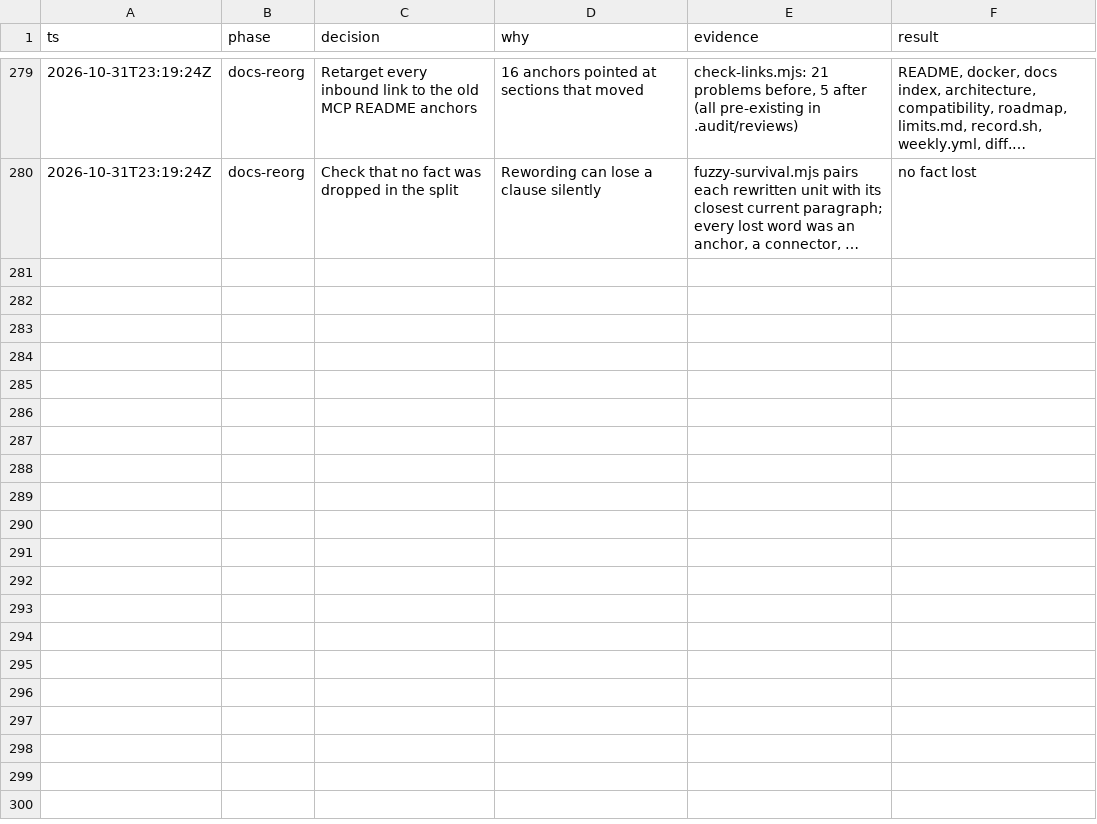
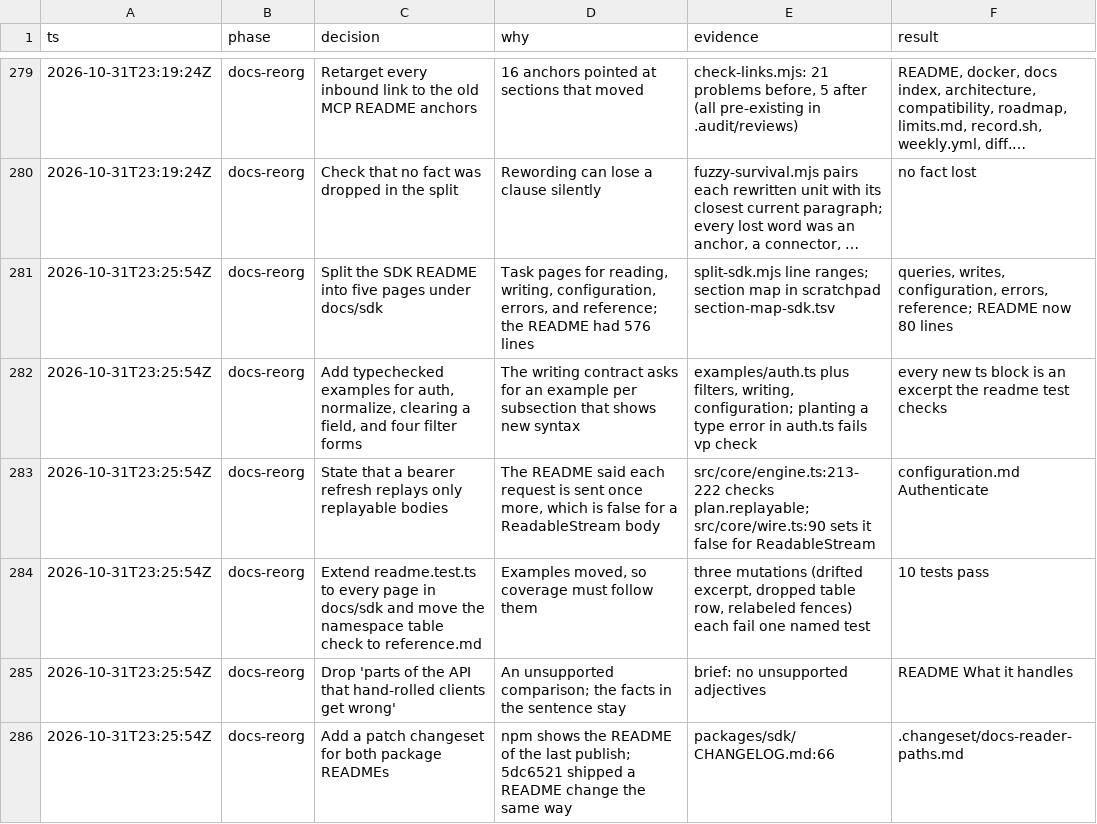
Before and after one commit to moddi3/redmine-ts, a TSV file: .audit/decisions.tsv, drawn as a sheet; only a part is shown, gaps mark what is left out; long unchanged cells end in …; the diff names each change by its address in the sheet, - before the commit and + after, or states it on an @@ line.

Commit message:
docs(sdk): split the SDK README into task pages under docs/sdk
The SDK README held every topic in one 576-line page. It now covers what an
npm reader needs first: install, requirements, the quickstart, what the
client catches, and a table of guides. Its links are absolute GitHub URLs.

Five pages under docs/sdk hold the rest: reading data, creating and
updating records, configuring the client, handling errors, and the
reference with the namespace table. Each subsection that shows new syntax
has an example. The new examples for auth, normalize, clearing a field,
and four filter forms live in packages/sdk/examples, where vp check
typechecks them.

readme.test.ts now checks every ts block in docs/sdk and the namespace
table in docs/sdk/reference.md.

The bearer auth text now says that a request is sent again after a
refresh only when its body is not a ReadableStream, as the engine does.

```diff
--- a/.audit/decisions.tsv
+++ b/.audit/decisions.tsv
+row 281: 2026-10-31T23:25:54Z | docs-reorg | Split the SDK README into five pages under docs/sdk | Task pages for reading, writing, configuration, errors, and reference; the README had 576 lines | split-sdk.mjs line ranges; section map in scratchpad section-map-sdk.tsv | queries, writes, configuration, errors, reference; README now 80 lines
+row 282: 2026-10-31T23:25:54Z | docs-reorg | Add typechecked examples for auth, normalize, clearing a field, and four filter forms | The writing contract asks for an example per subsection that shows new syntax | examples/auth.ts plus filters, writing, configuration; planting a type error in auth.ts fails vp check | every new ts block is an excerpt the readme test checks
+row 283: 2026-10-31T23:25:54Z | docs-reorg | State that a bearer refresh replays only replayable bodies | The README said each request is sent once more, which is false for a ReadableStream body | src/core/engine.ts:213-222 checks plan.replayable; src/core/wire.ts:90 sets it false for ReadableStream | configuration.md Authenticate
+row 284: 2026-10-31T23:25:54Z | docs-reorg | Extend readme.test.ts to every page in docs/sdk and move the namespace table check to reference.md | Examples moved, so coverage must follow them | three mutations (drifted excerpt, dropped table row, relabeled fences) each fail one named test | 10 tests pass
+row 285: 2026-10-31T23:25:54Z | docs-reorg | Drop 'parts of the API that hand-rolled clients get wrong' | An unsupported comparison; the facts in the sentence stay | brief: no unsupported adjectives | README What it handles
+row 286: 2026-10-31T23:25:54Z | docs-reorg | Add a patch changeset for both package READMEs | npm shows the README of the last publish; 5dc6521 shipped a README change the same way | packages/sdk/CHANGELOG.md:66 | .changeset/docs-reader-paths.md
```
Also changed, not shown: 17 other files.
